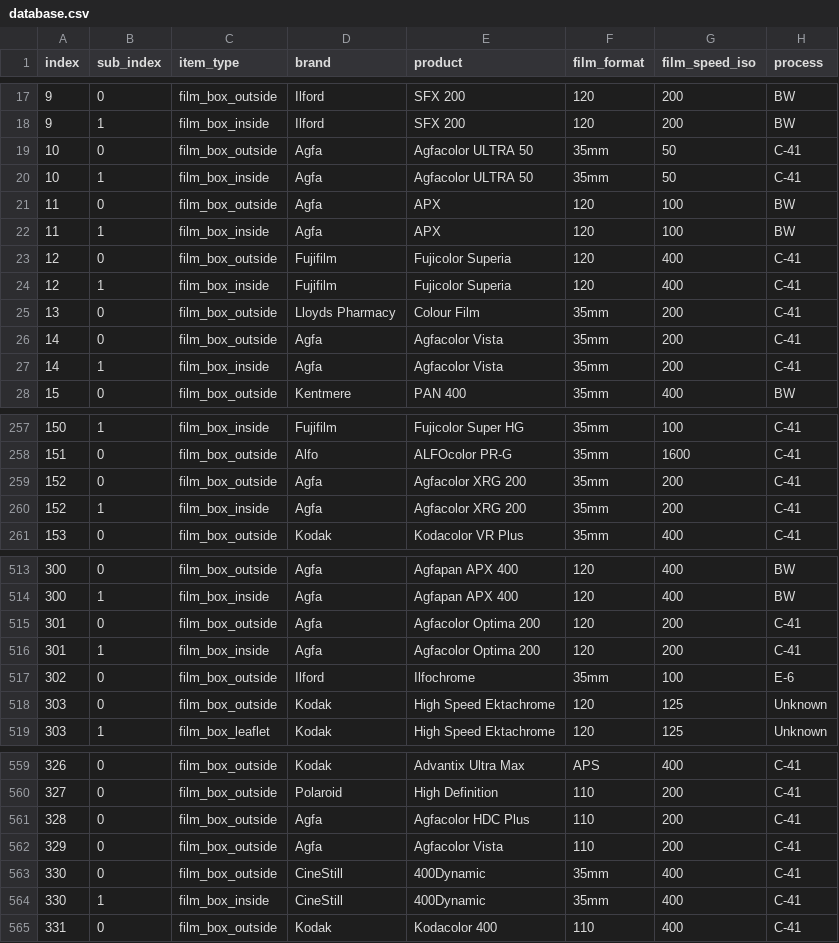
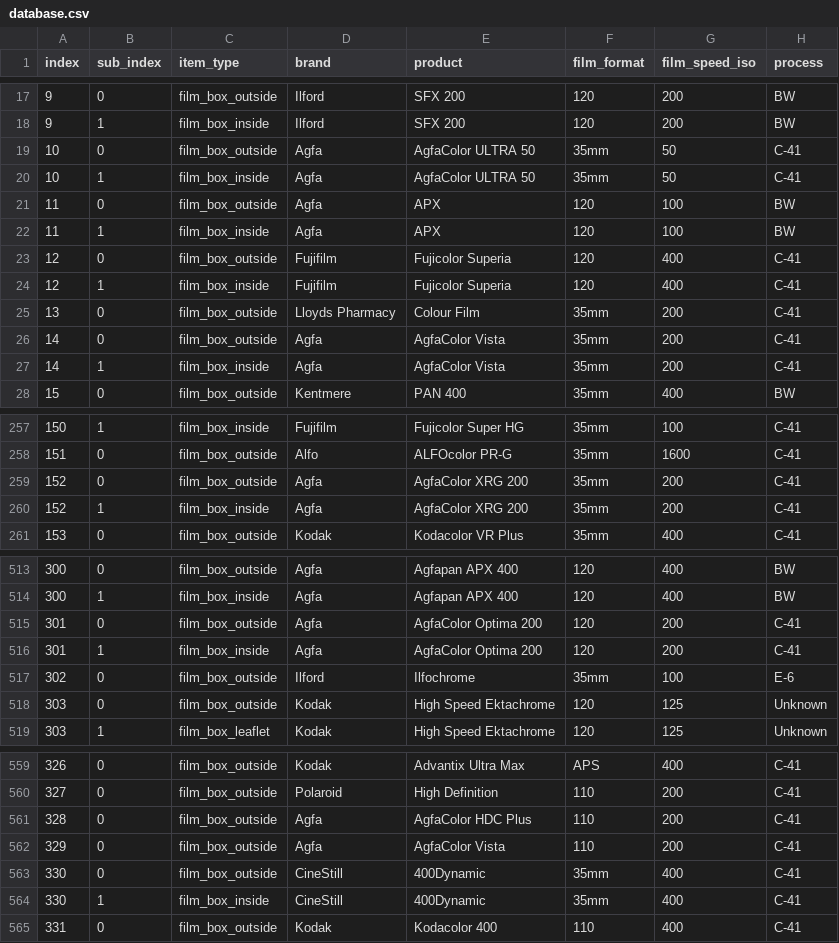
Before and after one commit to dekuNukem/Film-Packaging, a CSV file: film_packaging/database.csv, drawn as a sheet; only a part is shown, gaps mark what is left out; the diff names each change by its address in the sheet, - before the commit and + after, or states it on an @@ line.

```diff
--- a/film_packaging/database.csv
+++ b/film_packaging/database.csv
-E19:E20 (product): Agfacolor ULTRA 50
+E19:E20 (product): AgfaColor ULTRA 50
-E26:E27 (product): Agfacolor Vista
+E26:E27 (product): AgfaColor Vista
-E259:E260 (product): Agfacolor XRG 200
+E259:E260 (product): AgfaColor XRG 200
-E515:E516 (product): Agfacolor Optima 200
+E515:E516 (product): AgfaColor Optima 200
-E561 (product): Agfacolor HDC Plus
+E561 (product): AgfaColor HDC Plus
-E562 (product): Agfacolor Vista
+E562 (product): AgfaColor Vista
```
Also changed, not shown: 6 other files.
